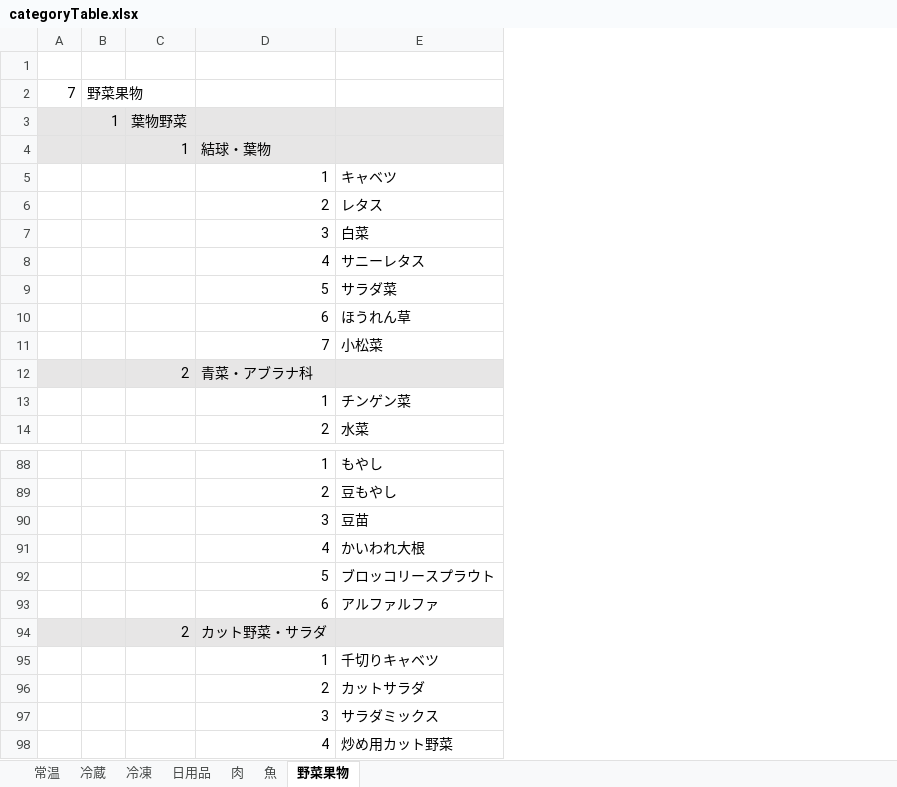
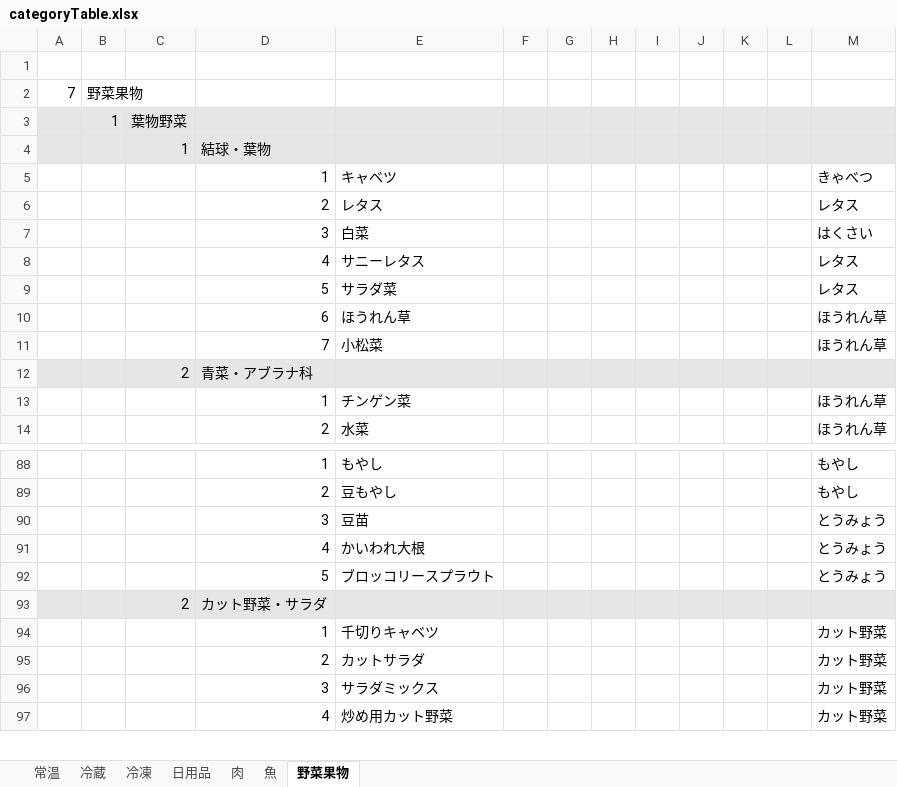
Before and after one commit to ke722i/receiptapp, an Excel workbook: tools/categoryTable.xlsx, sheet 野菜果物, drawn as a sheet; only a part is shown, gaps mark what is left out; values as stored, in another font and other column widths than the file's, no borders; removed rows and columns are numbered as before the commit, all else as after; the diff names each change by its address in the sheet, - before the commit and + after, or states it on an @@ line.

```diff
--- a/tools/categoryTable.xlsx (sheet 野菜果物)
+++ b/tools/categoryTable.xlsx (sheet 野菜果物)
+column F, empty
+column G, empty
+column H, empty
+column I, empty
+column J, empty
+column K, empty
+column L, empty
+column M, rows 5-14: きゃべつ | レタス | はくさい | レタス | レタス | ほうれん草 | ほうれん草 |  | ほうれん草 | ほうれん草; rows 88-97: もやし | もやし | とうみょう | とうみょう | とうみょう |  | カット野菜 | カット野菜 | カット野菜 | カット野菜
-row 93:  |  |  | 6 | アルファルファ
```
Also changed, not shown: sheet 日用品, sheet 常温, sheet 冷凍, sheet 肉, sheet 冷蔵, sheet 魚, 3 other files.
